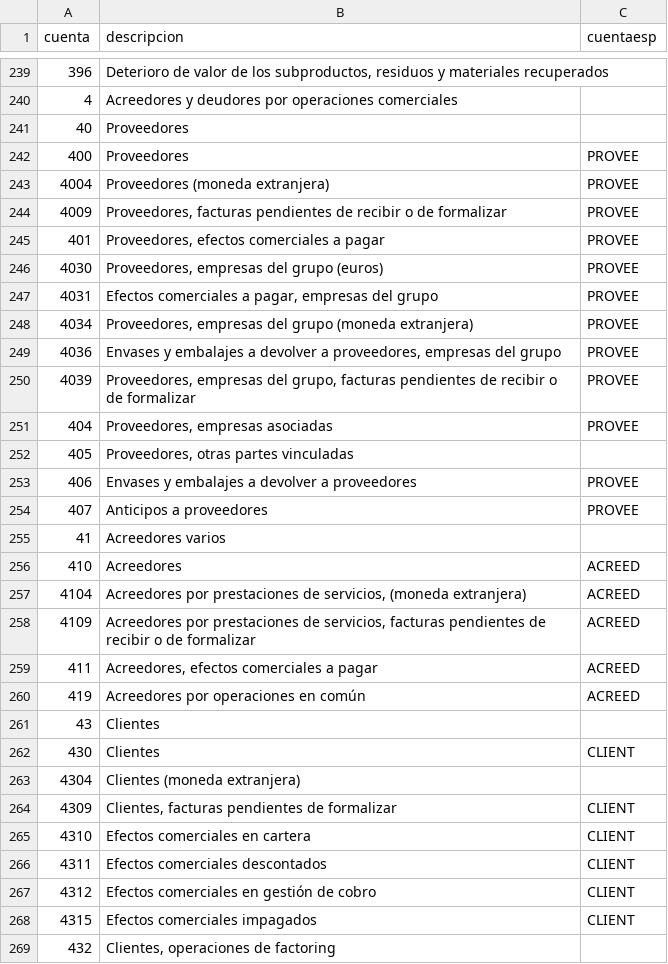
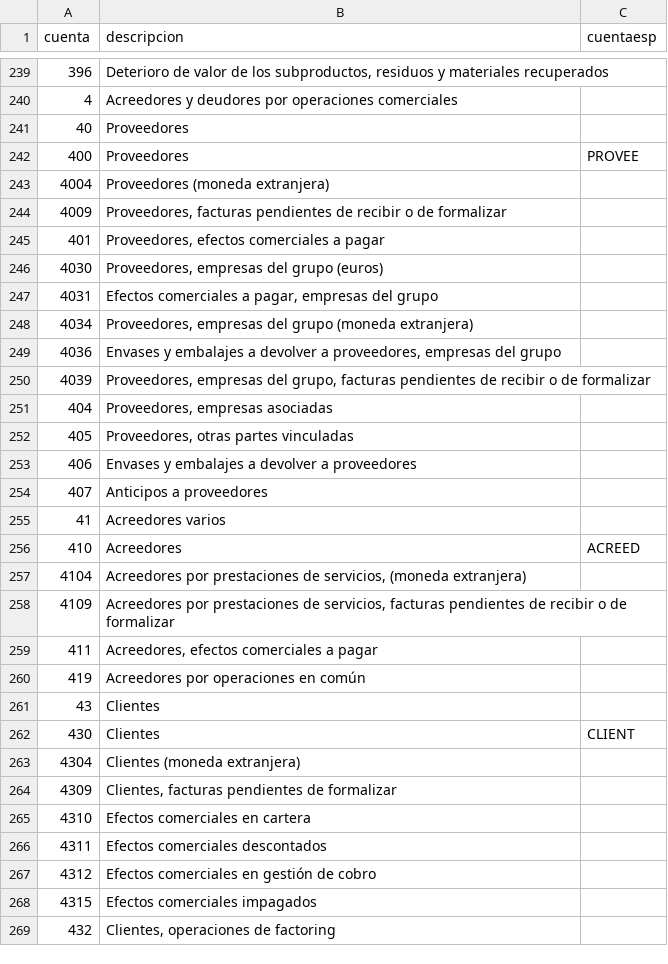
Before and after one commit to Yopli2k/facturascripts, a CSV file: Core/Data/Codpais/ESP/defaultPlan.csv, drawn as a sheet; only a part is shown, gaps mark what is left out; the diff covers the shown part only.

```diff
--- a/Core/Data/Codpais/ESP/defaultPlan.csv
+++ b/Core/Data/Codpais/ESP/defaultPlan.csv
@@ -242,20 +242,20 @@
 "400";"Proveedores";"PROVEE"
-"4004";"Proveedores (moneda extranjera)";"PROVEE"
-"4009";"Proveedores, facturas pendientes de recibir o de formalizar";"PROVEE"
-"401";"Proveedores, efectos comerciales a pagar";"PROVEE"
-"4030";"Proveedores, empresas del grupo (euros)";"PROVEE"
-"4031";"Efectos comerciales a pagar, empresas del grupo";"PROVEE"
-"4034";"Proveedores, empresas del grupo (moneda extranjera)";"PROVEE"
-"4036";"Envases y embalajes a devolver a proveedores, empresas del grupo";"PROVEE"
-"4039";"Proveedores, empresas del grupo, facturas pendientes de recibir o de formalizar";"PROVEE"
-"404";"Proveedores, empresas asociadas";"PROVEE"
+"4004";"Proveedores (moneda extranjera)";""
+"4009";"Proveedores, facturas pendientes de recibir o de formalizar";""
+"401";"Proveedores, efectos comerciales a pagar";""
+"4030";"Proveedores, empresas del grupo (euros)";""
+"4031";"Efectos comerciales a pagar, empresas del grupo";""
+"4034";"Proveedores, empresas del grupo (moneda extranjera)";""
+"4036";"Envases y embalajes a devolver a proveedores, empresas del grupo";""
+"4039";"Proveedores, empresas del grupo, facturas pendientes de recibir o de formalizar";""
+"404";"Proveedores, empresas asociadas";""
 "405";"Proveedores, otras partes vinculadas";""
-"406";"Envases y embalajes a devolver a proveedores";"PROVEE"
-"407";"Anticipos a proveedores";"PROVEE"
+"406";"Envases y embalajes a devolver a proveedores";""
+"407";"Anticipos a proveedores";""
 "41";"Acreedores varios";""
 "410";"Acreedores";"ACREED"
-"4104";"Acreedores por prestaciones de servicios, (moneda extranjera)";"ACREED"
-"4109";"Acreedores por prestaciones de servicios, facturas pendientes de recibir o de formalizar";"ACREED"
-"411";"Acreedores, efectos comerciales a pagar";"ACREED"
-"419";"Acreedores por operaciones en común";"ACREED"
+"4104";"Acreedores por prestaciones de servicios, (moneda extranjera)";""
+"4109";"Acreedores por prestaciones de servicios, facturas pendientes de recibir o de formalizar";""
+"411";"Acreedores, efectos comerciales a pagar";""
+"419";"Acreedores por operaciones en común";""
 "43";"Clientes";""
@@ -263,7 +263,7 @@
 "4304";"Clientes (moneda extranjera)";""
-"4309";"Clientes, facturas pendientes de formalizar";"CLIENT"
-"4310";"Efectos comerciales en cartera";"CLIENT"
-"4311";"Efectos comerciales descontados";"CLIENT"
-"4312";"Efectos comerciales en gestión de cobro";"CLIENT"
-"4315";"Efectos comerciales impagados";"CLIENT"
+"4309";"Clientes, facturas pendientes de formalizar";""
+"4310";"Efectos comerciales en cartera";""
+"4311";"Efectos comerciales descontados";""
+"4312";"Efectos comerciales en gestión de cobro";""
+"4315";"Efectos comerciales impagados";""
 "432";"Clientes, operaciones de factoring";""
```
Also changed, not shown: 18 edited cells elsewhere in this file, 3 other files.
